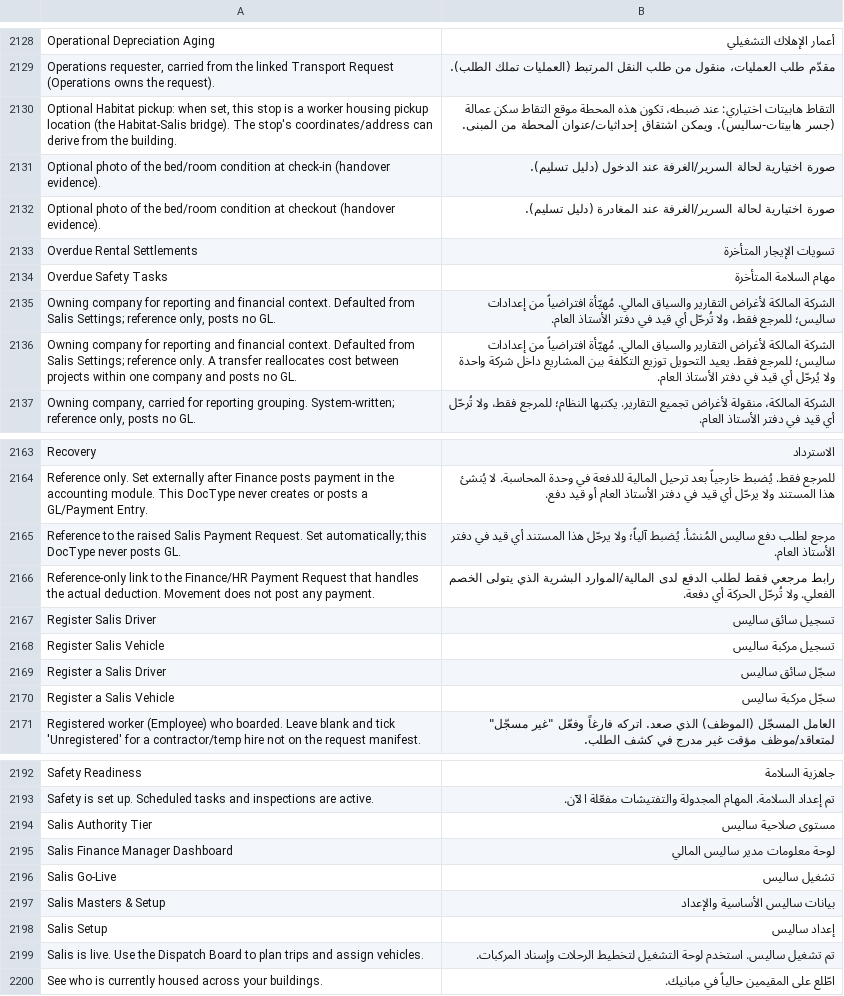
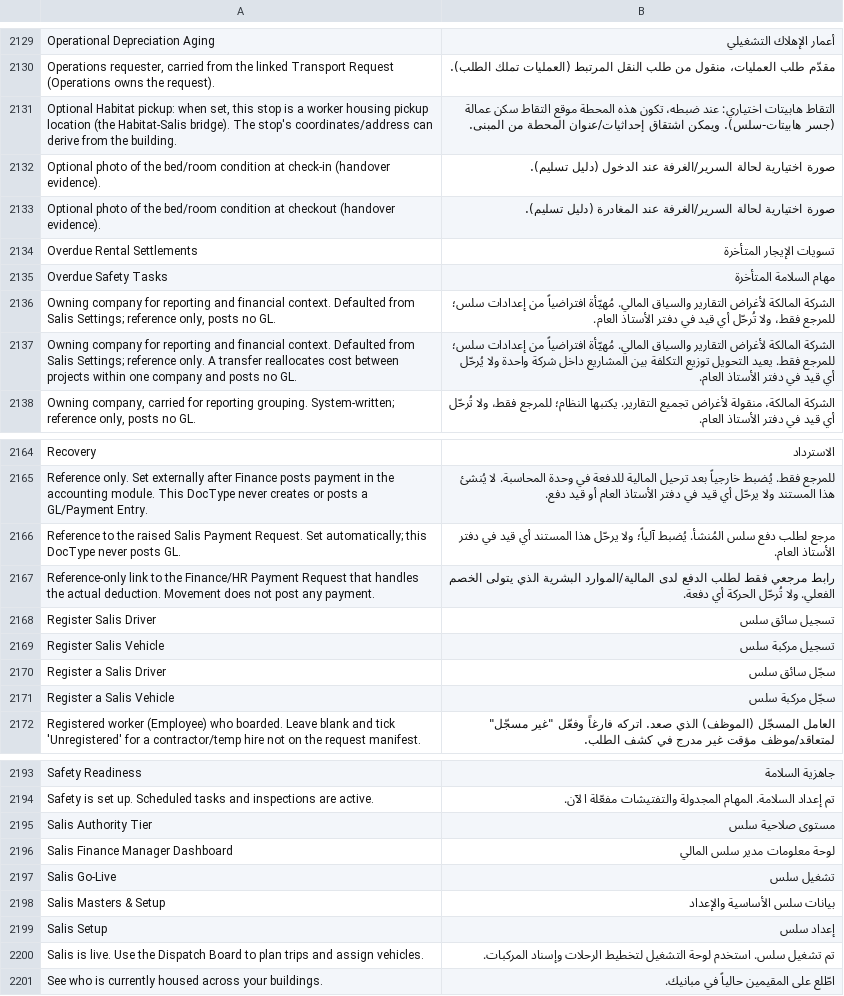
Before and after one commit to iabodysa/apex, a CSV file: apex_habitat/translations/ar.csv, drawn as a sheet; only a part is shown, gaps mark what is left out; the diff covers the shown part only.

```diff
--- a/apex_habitat/translations/ar.csv
+++ b/apex_habitat/translations/ar.csv
@@ -2129,3 +2130,3 @@ Operational Depreciation Aging,أعمار الإهلاك التشغيلي
 "Operations requester, carried from the linked Transport Request (Operations owns the request).",مقدّم طلب العمليات، منقول من طلب النقل المرتبط (العمليات تملك الطلب).
-"Optional Habitat pickup: when set, this stop is a worker housing pickup location (the Habitat-Salis bridge). The stop's coordinates/address can derive from the building.",التقاط هابيتات اختياري: عند ضبطه، تكون هذه المحطة موقع التقاط سكن عمالة (جسر هابيتات-ساليس). ويمكن اشتقاق إحداثيات/عنوان المحطة من المبنى.
+"Optional Habitat pickup: when set, this stop is a worker housing pickup location (the Habitat-Salis bridge). The stop's coordinates/address can derive from the building.",التقاط هابيتات اختياري: عند ضبطه، تكون هذه المحطة موقع التقاط سكن عمالة (جسر هابيتات-سلس). ويمكن اشتقاق إحداثيات/عنوان المحطة من المبنى.
 Optional photo of the bed/room condition at check-in (handover evidence).,صورة اختيارية لحالة السرير/الغرفة عند الدخول (دليل تسليم).
@@ -2134,4 +2135,4 @@ Overdue Rental Settlements,تسويات الإيجار المتأخرة
 Overdue Safety Tasks,مهام السلامة المتأخرة
-"Owning company for reporting and financial context. Defaulted from Salis Settings; reference only, posts no GL.",الشركة المالكة لأغراض التقارير والسياق المالي. مُهيّأة افتراضياً من إعدادات ساليس؛ للمرجع فقط، ولا تُرحّل أي قيد في دفتر الأستاذ العام.
-Owning company for reporting and financial context. Defaulted from Salis Settings; reference only. A transfer reallocates cost between projects within one company and posts no GL.,الشركة المالكة لأغراض التقارير والسياق المالي. مُهيّأة افتراضياً من إعدادات ساليس؛ للمرجع فقط. يعيد التحويل توزيع التكلفة بين المشاريع داخل شركة واحدة ولا يُرحّل أي قيد في دفتر الأستاذ العام.
+"Owning company for reporting and financial context. Defaulted from Salis Settings; reference only, posts no GL.",الشركة المالكة لأغراض التقارير والسياق المالي. مُهيّأة افتراضياً من إعدادات سلس؛ للمرجع فقط، ولا تُرحّل أي قيد في دفتر الأستاذ العام.
+Owning company for reporting and financial context. Defaulted from Salis Settings; reference only. A transfer reallocates cost between projects within one company and posts no GL.,الشركة المالكة لأغراض التقارير والسياق المالي. مُهيّأة افتراضياً من إعدادات سلس؛ للمرجع فقط. يعيد التحويل توزيع التكلفة بين المشاريع داخل شركة واحدة ولا يُرحّل أي قيد في دفتر الأستاذ العام.
 "Owning company, carried for reporting grouping. System-written; reference only, posts no GL.",الشركة المالكة، منقولة لأغراض تجميع التقارير. يكتبها النظام؛ للمرجع فقط، ولا تُرحّل أي قيد في دفتر الأستاذ العام.
@@ -2164,8 +2165,8 @@ Recovery,الاسترداد
 Reference only. Set externally after Finance posts payment in the accounting module. This DocType never creates or posts a GL/Payment Entry.,للمرجع فقط. يُضبط خارجياً بعد ترحيل المالية للدفعة في وحدة المحاسبة. لا يُنشئ هذا المستند ولا يرحّل أي قيد في دفتر الأستاذ العام أو قيد دفع.
-Reference to the raised Salis Payment Request. Set automatically; this DocType never posts GL.,مرجع لطلب دفع ساليس المُنشأ. يُضبط آلياً؛ ولا يرحّل هذا المستند أي قيد في دفتر الأستاذ العام.
+Reference to the raised Salis Payment Request. Set automatically; this DocType never posts GL.,مرجع لطلب دفع سلس المُنشأ. يُضبط آلياً؛ ولا يرحّل هذا المستند أي قيد في دفتر الأستاذ العام.
 Reference-only link to the Finance/HR Payment Request that handles the actual deduction. Movement does not post any payment.,رابط مرجعي فقط لطلب الدفع لدى المالية/الموارد البشرية الذي يتولى الخصم الفعلي. ولا تُرحّل الحركة أي دفعة.
-Register Salis Driver,تسجيل سائق ساليس
-Register Salis Vehicle,تسجيل مركبة ساليس
-Register a Salis Driver,سجّل سائق ساليس
-Register a Salis Vehicle,سجّل مركبة ساليس
+Register Salis Driver,تسجيل سائق سلس
+Register Salis Vehicle,تسجيل مركبة سلس
+Register a Salis Driver,سجّل سائق سلس
+Register a Salis Vehicle,سجّل مركبة سلس
 Registered worker (Employee) who boarded. Leave blank and tick 'Unregistered' for a contractor/temp hire not on the request manifest.,"العامل المسجّل (الموظف) الذي صعد. اتركه فارغاً وفعّل ""غير مسجّل"" لمتعاقد/موظف مؤقت غير مدرج في كشف الطلب."
@@ -2193,8 +2194,8 @@ Safety Readiness,جاهزية السلامة
 Safety is set up. Scheduled tasks and inspections are active.,تم إعداد السلامة. المهام المجدولة والتفتيشات مفعّلة الآن.
-Salis Authority Tier,مستوى صلاحية ساليس
-Salis Finance Manager Dashboard,لوحة معلومات مدير ساليس المالي
-Salis Go-Live,تشغيل ساليس
-Salis Masters & Setup,بيانات ساليس الأساسية والإعداد
-Salis Setup,إعداد ساليس
-Salis is live. Use the Dispatch Board to plan trips and assign vehicles.,تم تشغيل ساليس. استخدم لوحة التشغيل لتخطيط الرحلات وإسناد المركبات.
+Salis Authority Tier,مستوى صلاحية سلس
+Salis Finance Manager Dashboard,لوحة معلومات مدير سلس المالي
+Salis Go-Live,تشغيل سلس
+Salis Masters & Setup,بيانات سلس الأساسية والإعداد
+Salis Setup,إعداد سلس
+Salis is live. Use the Dispatch Board to plan trips and assign vehicles.,تم تشغيل سلس. استخدم لوحة التشغيل لتخطيط الرحلات وإسناد المركبات.
 See who is currently housed across your buildings.,اطّلع على المقيمين حالياً في مبانيك.
```
Also changed, not shown: 1 added row and 10 edited cells elsewhere in this file, 5 other files.
